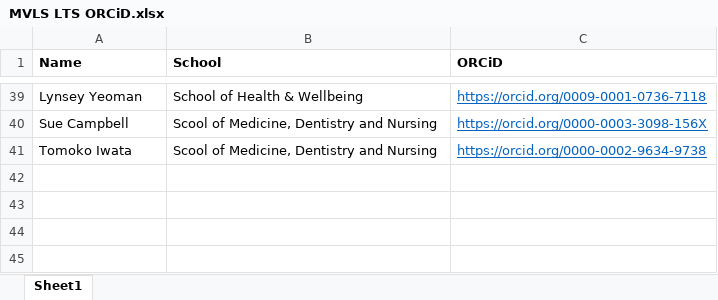
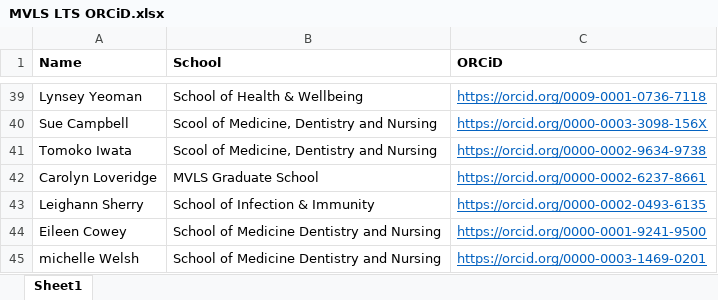
Before and after one commit to mvls-lts/outputs, an Excel workbook: _data/MVLS LTS ORCiD.xlsx, sheet Sheet1, drawn as a sheet; only a part is shown, gaps mark what is left out; values as stored, in another font and other column widths than the file's, no borders; the diff names each change by its address in the sheet, - before the commit and + after, or states it on an @@ line.

```diff
--- a/_data/MVLS LTS ORCiD.xlsx (sheet Sheet1)
+++ b/_data/MVLS LTS ORCiD.xlsx (sheet Sheet1)
+row 42: Carolyn Loveridge | MVLS Graduate School | https://orcid.org/0000-0002-6237-8661
+row 43: Leighann Sherry | School of Infection & Immunity | https://orcid.org/0000-0002-0493-6135
+row 44: Eileen Cowey | School of Medicine Dentistry and Nursing | https://orcid.org/0000-0001-9241-9500
+row 45: michelle Welsh | School of Medicine Dentistry and Nursing | https://orcid.org/0000-0003-1469-0201
```
Also changed, not shown: 6 other files.
